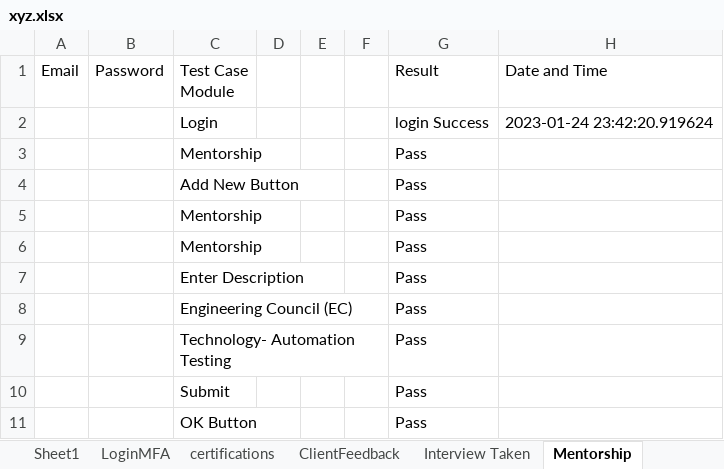
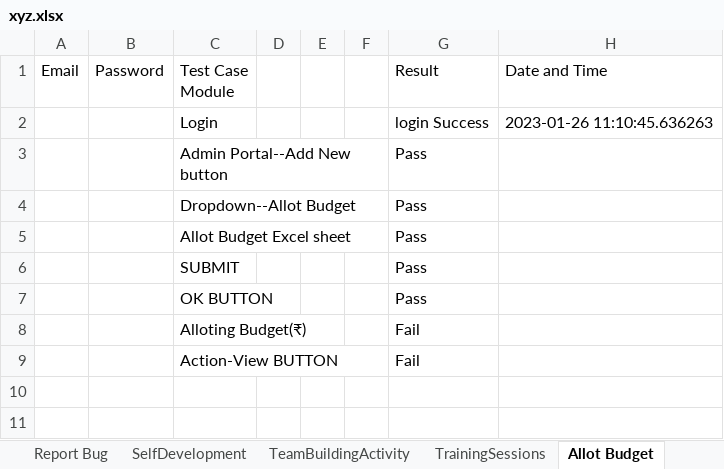
Before and after one commit to amanbhatia46/Contripoint_Project, an Excel workbook: xyz.xlsx, sheet Allot Budget, drawn as a sheet; values as stored, in another font and other column widths than the file's, no borders; removed rows and columns are numbered as before the commit, all else as after; the diff names each change by its address in the sheet, - before the commit and + after, or states it on an @@ line.

```diff
--- a/xyz.xlsx (sheet Allot Budget)
+++ b/xyz.xlsx (sheet Allot Budget)
-sheet tab: Mentorship
+sheet tab: Allot Budget
-sheet tab: LoginMFA
-sheet tab: certifications
-sheet tab: ClientFeedback
-sheet tab: Interview Taken
-H2 (Date and Time): 2023-01-24 23:42:20.919624
+H2 (Date and Time): 2023-01-26 11:10:45.636263
-row 3:  |  | Mentorship |  |  |  | Pass
-C3 (Test Case Module): Add New Button
+C3 (Test Case Module): Admin Portal--Add New button
-row 5:  |  | Mentorship |  |  |  | Pass
-row 6:  |  | Mentorship |  |  |  | Pass
-C4 (Test Case Module): Enter Description
+C4 (Test Case Module): Dropdown--Allot Budget
-row 8:  |  | Engineering Council (EC) |  |  |  | Pass
-C5 (Test Case Module): Technology- Automation Testing
+C5 (Test Case Module): Allot Budget Excel sheet
-C6 (Test Case Module): Submit
+C6 (Test Case Module): SUBMIT
-C7 (Test Case Module): OK Button
+C7 (Test Case Module): OK BUTTON
+row 8:  |  | Alloting Budget(₹) |  |  |  | Fail
+row 9:  |  | Action-View BUTTON |  |  |  | Fail
```
Also changed, not shown: sheet SelfDevelopment, sheet Report Bug, sheet TeamBuildingActivity, sheet TrainingSessions, other sheet tabs, 14 other files.
